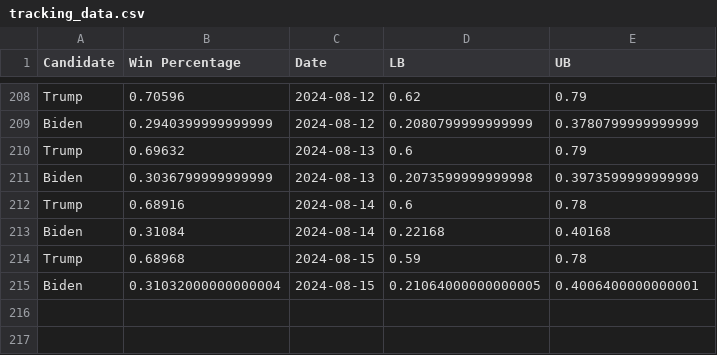
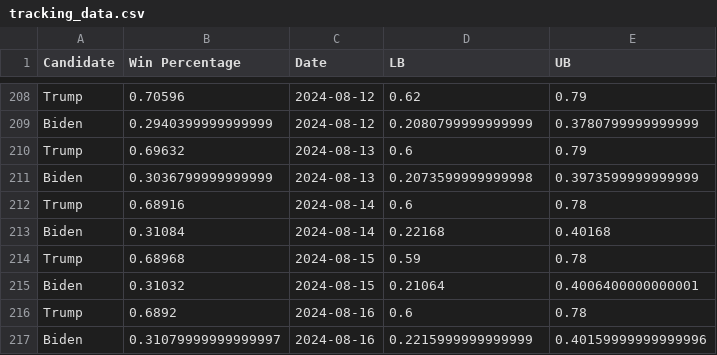
Before and after one commit to acbass49/Election2024, a CSV file: data/tracking_data.csv, drawn as a sheet; only a part is shown, gaps mark what is left out.

```diff
--- a/data/tracking_data.csv
+++ b/data/tracking_data.csv
@@ -214,2 +214,4 @@ Biden,0.31084,2024-08-14,0.22168,0.40168
 Trump,0.68968,2024-08-15,0.59,0.78
-Biden,0.31032000000000004,2024-08-15,0.21064000000000005,0.4006400000000001
+Biden,0.31032,2024-08-15,0.21064,0.4006400000000001
+Trump,0.6892,2024-08-16,0.6,0.78
+Biden,0.31079999999999997,2024-08-16,0.2215999999999999,0.40159999999999996
```
Also changed, not shown: data/priors.csv, data/simulation_data.csv, 1 other file.
